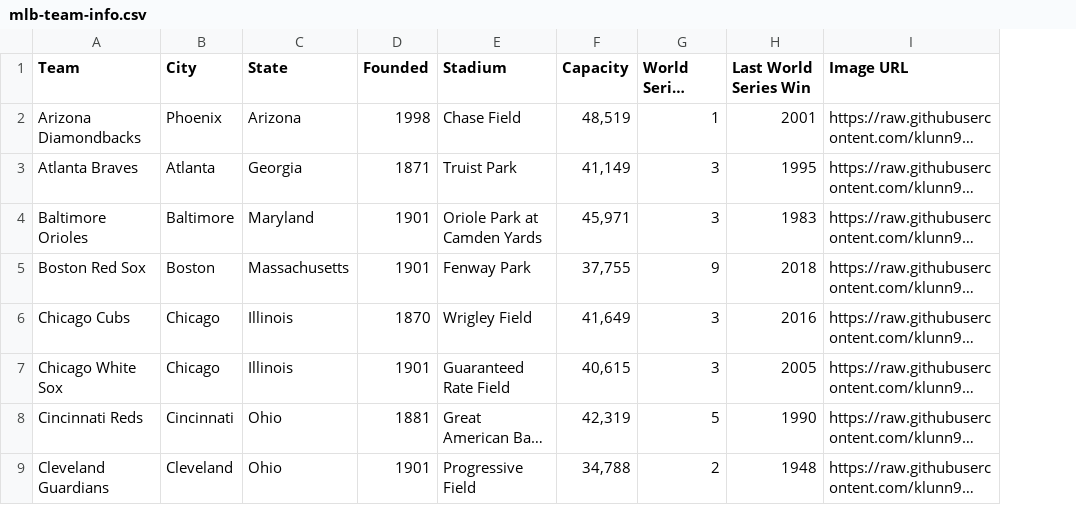
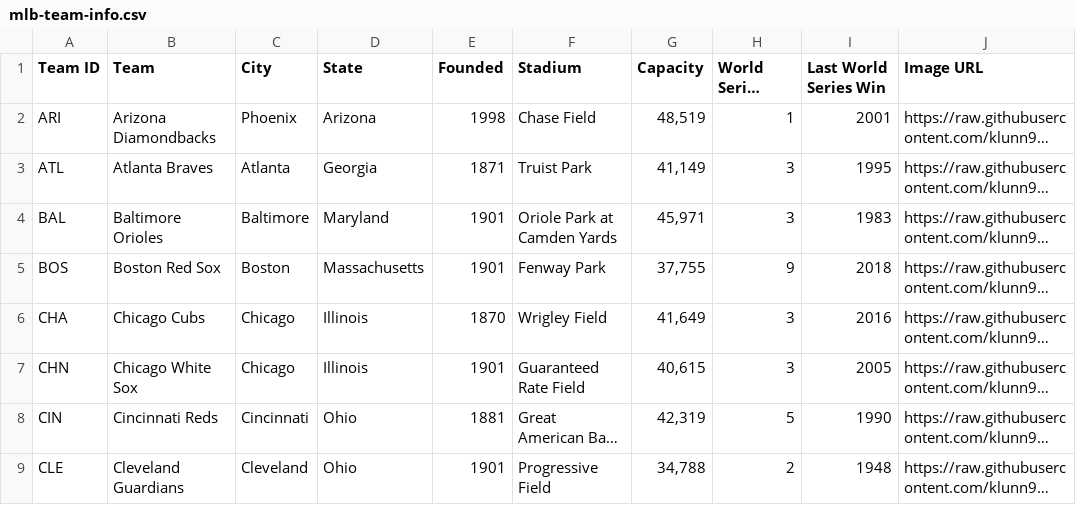
Before and after one commit to stringfestdata/mlb-linked-data-types, a CSV file: mlb-team-info.csv, drawn as a sheet; only a part is shown; long unchanged cells end in …; the diff names each change by its address in the sheet, - before the commit and + after, or states it on an @@ line.

Commit message:
Update mlb-team-info.csv

```diff
--- a/mlb-team-info.csv
+++ b/mlb-team-info.csv
+column A (Team ID), rows 2-9: ARI | ATL | BAL | BOS | CHA | CHN | CIN | CLE
```
